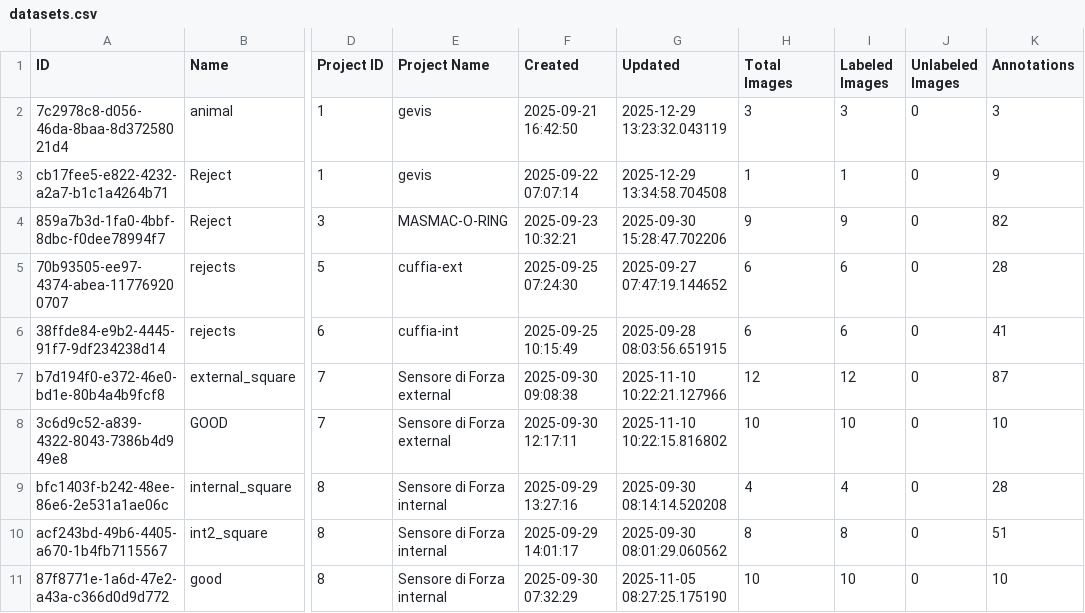
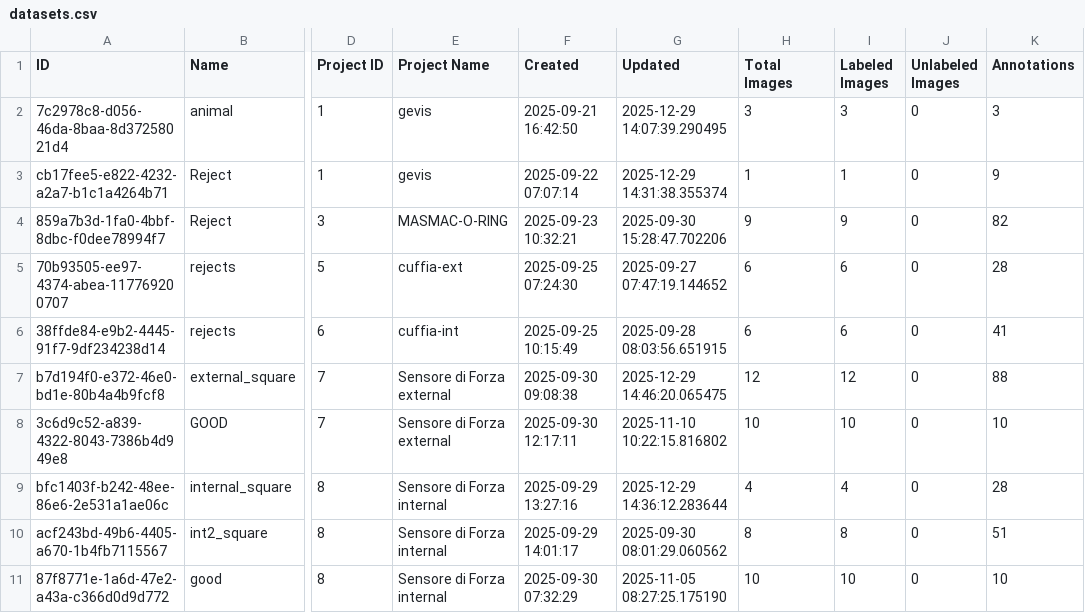
Before and after one commit to yelloji/Auto-Labeling-Tool, a CSV file: database_exports/datasets.csv, drawn as a sheet; only a part is shown, gaps mark what is left out; the diff names each change by its address in the sheet, - before the commit and + after, or states it on an @@ line.

```diff
--- a/database_exports/datasets.csv
+++ b/database_exports/datasets.csv
-G2 (Updated): 2025-12-29 13:23:32.043119
+G2 (Updated): 2025-12-29 14:07:39.290495
-G3 (Updated): 2025-12-29 13:34:58.704508
+G3 (Updated): 2025-12-29 14:31:38.355374
-G7 (Updated): 2025-11-10 10:22:21.127966
+G7 (Updated): 2025-12-29 14:46:20.065475
-K7 (Annotations): 87
+K7 (Annotations): 88
-G9 (Updated): 2025-09-30 08:14:14.520208
+G9 (Updated): 2025-12-29 14:36:12.283644
```
Also changed, not shown: database_exports/images.csv, database_exports/projects.csv, 6 other files.
